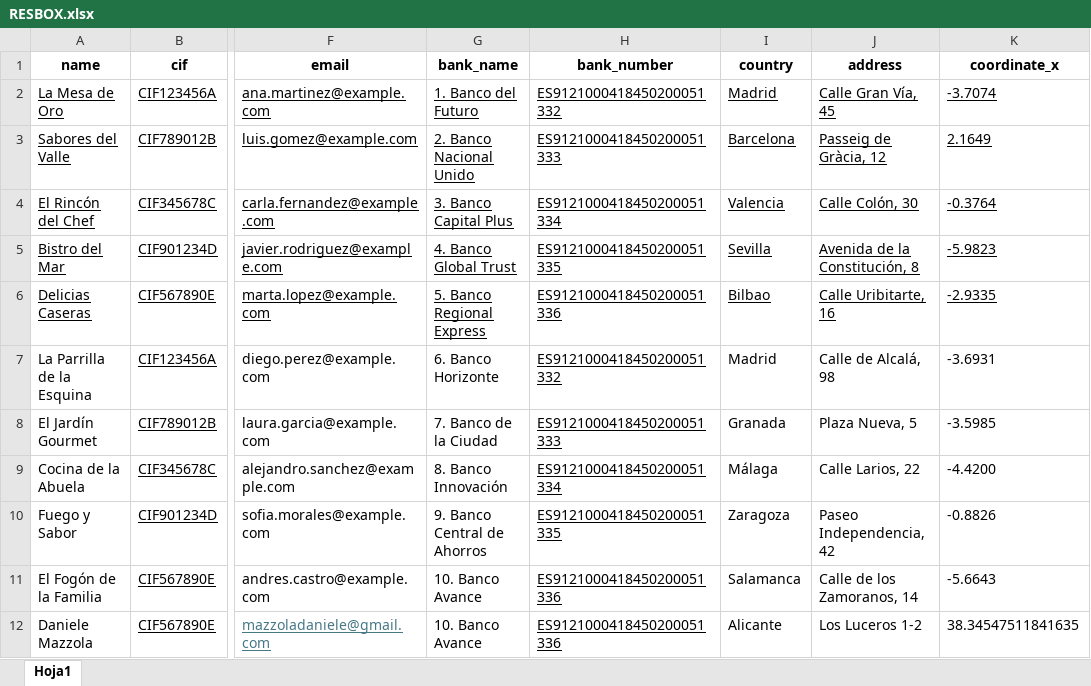
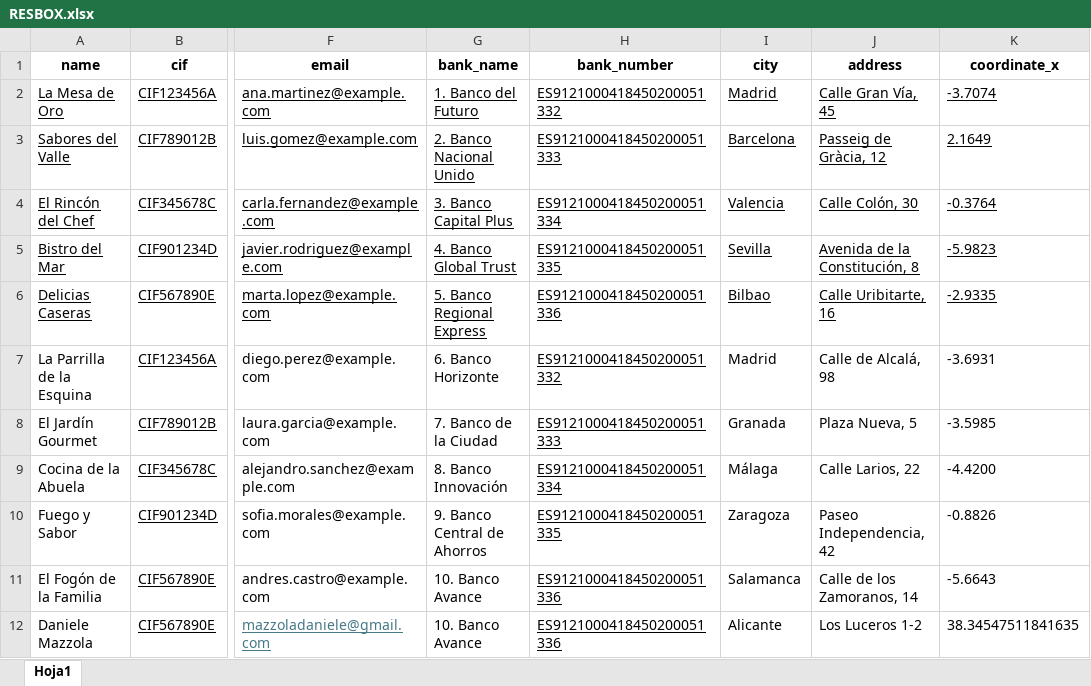
Before and after one commit to danielemazzola/res-box_v2, an Excel workbook: RESBOX.xlsx, sheet Hoja1, drawn as a sheet; only a part is shown, gaps mark what is left out; values as stored, in another font and other column widths than the file's, no borders; the diff names each change by its address in the sheet, - before the commit and + after, or states it on an @@ line.

```diff
--- a/RESBOX.xlsx (sheet Hoja1)
+++ b/RESBOX.xlsx (sheet Hoja1)
-I1: country
+I1: city
```
Also changed, not shown: 16 other files.
